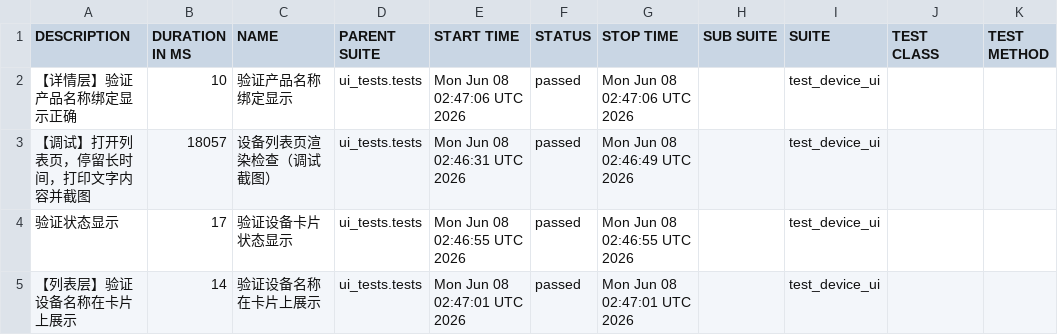
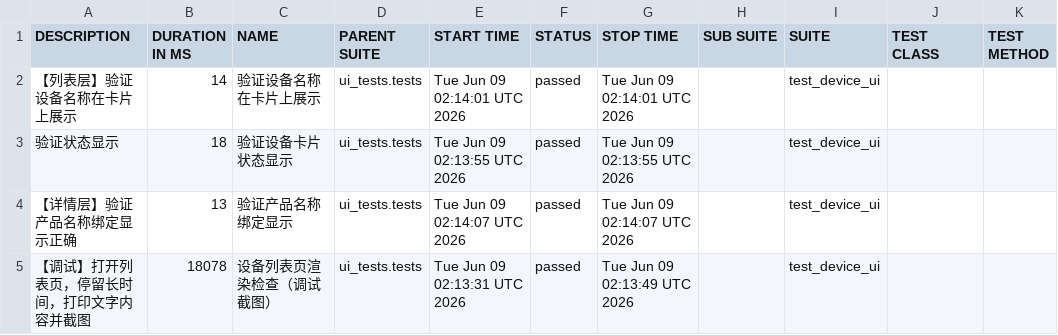
Before and after one commit to piaqiahia/iot-test-framework, a CSV file: ui-report/data/suites.csv, drawn as a sheet.

```diff
--- a/ui-report/data/suites.csv
+++ b/ui-report/data/suites.csv
@@ -1,5 +1,5 @@
 "DESCRIPTION","DURATION IN MS","NAME","PARENT SUITE","START TIME","STATUS","STOP TIME","SUB SUITE","SUITE","TEST CLASS","TEST METHOD"
-"【详情层】验证产品名称绑定显示正确","10","验证产品名称绑定显示","ui_tests.tests","Mon Jun 08 02:47:06 UTC 2026","passed","Mon Jun 08 02:47:06 UTC 2026","","test_device_ui","",""
-"【调试】打开列表页，停留长时间，打印文字内容并截图","18057","设备列表页渲染检查（调试截图）","ui_tests.tests","Mon Jun 08 02:46:31 UTC 2026","passed","Mon Jun 08 02:46:49 UTC 2026","","test_device_ui","",""
-"验证状态显示","17","验证设备卡片状态显示","ui_tests.tests","Mon Jun 08 02:46:55 UTC 2026","passed","Mon Jun 08 02:46:55 UTC 2026","","test_device_ui","",""
-"【列表层】验证设备名称在卡片上展示","14","验证设备名称在卡片上展示","ui_tests.tests","Mon Jun 08 02:47:01 UTC 2026","passed","Mon Jun 08 02:47:01 UTC 2026","","test_device_ui","",""
+"【列表层】验证设备名称在卡片上展示","14","验证设备名称在卡片上展示","ui_tests.tests","Tue Jun 09 02:14:01 UTC 2026","passed","Tue Jun 09 02:14:01 UTC 2026","","test_device_ui","",""
+"验证状态显示","18","验证设备卡片状态显示","ui_tests.tests","Tue Jun 09 02:13:55 UTC 2026","passed","Tue Jun 09 02:13:55 UTC 2026","","test_device_ui","",""
+"【详情层】验证产品名称绑定显示正确","13","验证产品名称绑定显示","ui_tests.tests","Tue Jun 09 02:14:07 UTC 2026","passed","Tue Jun 09 02:14:07 UTC 2026","","test_device_ui","",""
+"【调试】打开列表页，停留长时间，打印文字内容并截图","18078","设备列表页渲染检查（调试截图）","ui_tests.tests","Tue Jun 09 02:13:31 UTC 2026","passed","Tue Jun 09 02:13:49 UTC 2026","","test_device_ui","",""
```
Also changed, not shown: ui-report/data/behaviors.csv, 18 other files.
